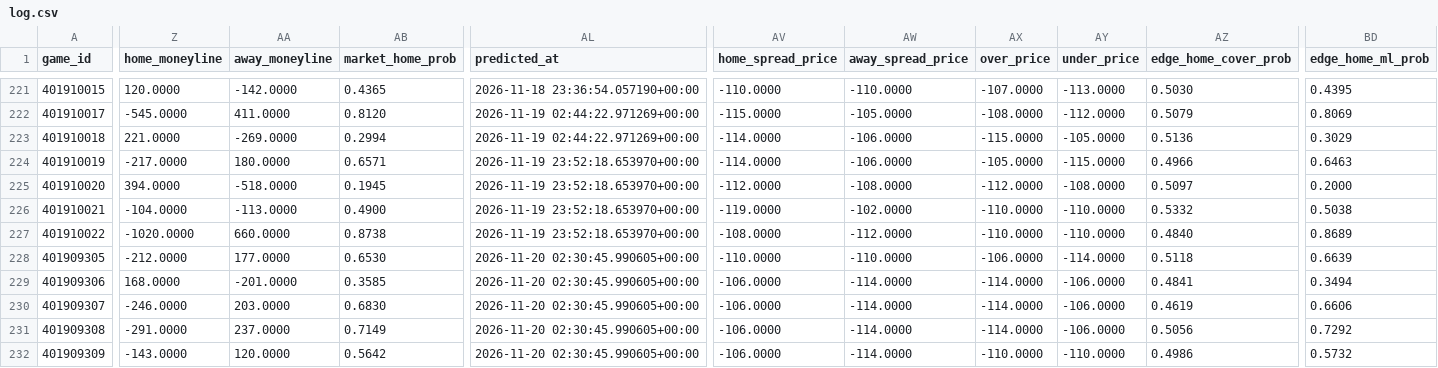
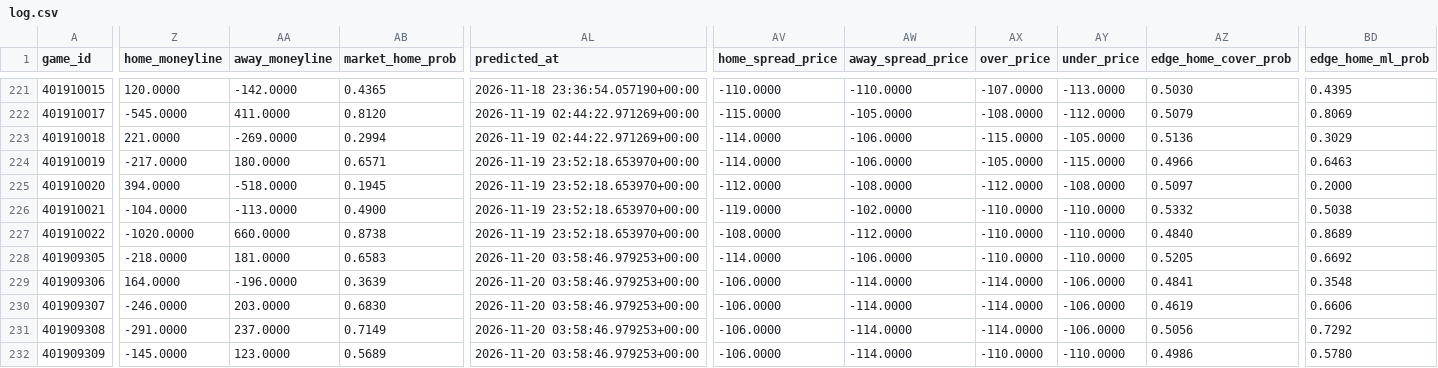
Before and after one commit to AramyJFerrent/AramyJFerrent, a CSV file: NBAScorePredictor/predictions/log.csv, drawn as a sheet; only a part is shown, gaps mark what is left out; the diff covers the shown part only; the diff names each change by its address in the sheet, - before the commit and + after, or states it on an @@ line.

```diff
--- a/NBAScorePredictor/predictions/log.csv
+++ b/NBAScorePredictor/predictions/log.csv
-Z228 (home_moneyline): -212.0000
+Z228 (home_moneyline): -218.0000
-AA228 (away_moneyline): 177.0000
+AA228 (away_moneyline): 181.0000
-AB228 (market_home_prob): 0.6530
+AB228 (market_home_prob): 0.6583
-AL228:AL232 (predicted_at): 2026-11-20 02:30:45.990605+00:00
+AL228:AL232 (predicted_at): 2026-11-20 03:58:46.979253+00:00
-AV228 (home_spread_price): -110.0000
+AV228 (home_spread_price): -114.0000
-AW228 (away_spread_price): -110.0000
+AW228 (away_spread_price): -106.0000
-AX228 (over_price): -106.0000
+AX228 (over_price): -110.0000
-AY228 (under_price): -114.0000
+AY228 (under_price): -110.0000
-AZ228 (edge_home_cover_prob): 0.5118
+AZ228 (edge_home_cover_prob): 0.5205
-BD228 (edge_home_ml_prob): 0.6639
+BD228 (edge_home_ml_prob): 0.6692
-Z229 (home_moneyline): 168.0000
+Z229 (home_moneyline): 164.0000
-AA229 (away_moneyline): -201.0000
+AA229 (away_moneyline): -196.0000
-AB229 (market_home_prob): 0.3585
+AB229 (market_home_prob): 0.3639
-BD229 (edge_home_ml_prob): 0.3494
+BD229 (edge_home_ml_prob): 0.3548
-Z232 (home_moneyline): -143.0000
+Z232 (home_moneyline): -145.0000
-AA232 (away_moneyline): 120.0000
+AA232 (away_moneyline): 123.0000
-AB232 (market_home_prob): 0.5642
+AB232 (market_home_prob): 0.5689
-BD232 (edge_home_ml_prob): 0.5732
+BD232 (edge_home_ml_prob): 0.5780
```
Also changed, not shown: 124 edited cells elsewhere in this file, NBAScorePredictor/predictions/ratings.csv, 3 other files.
